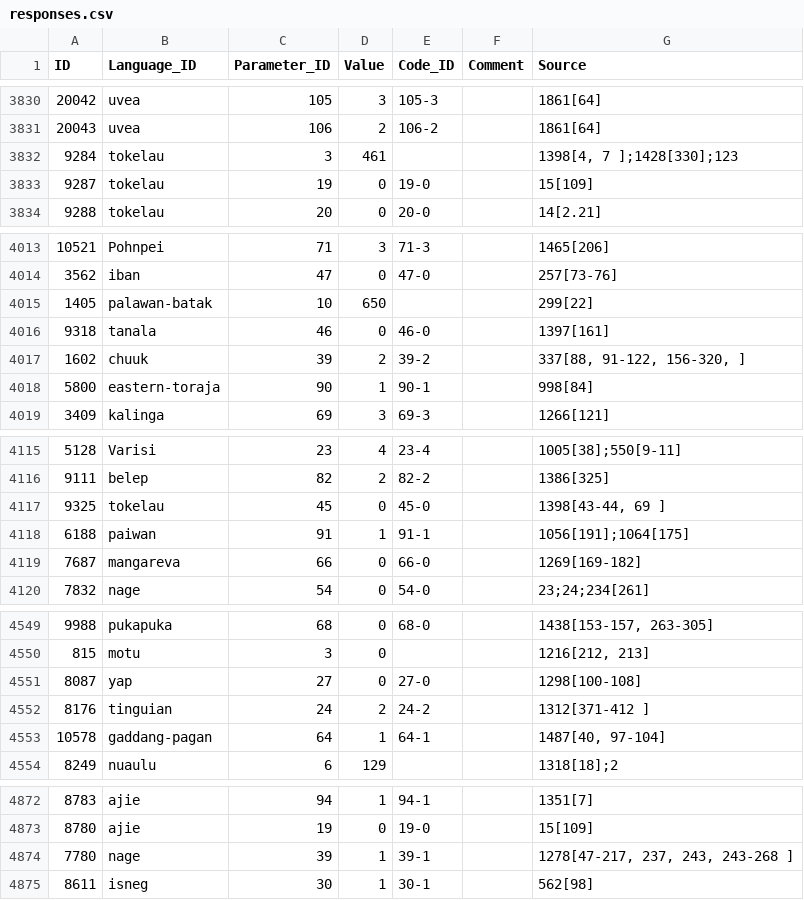
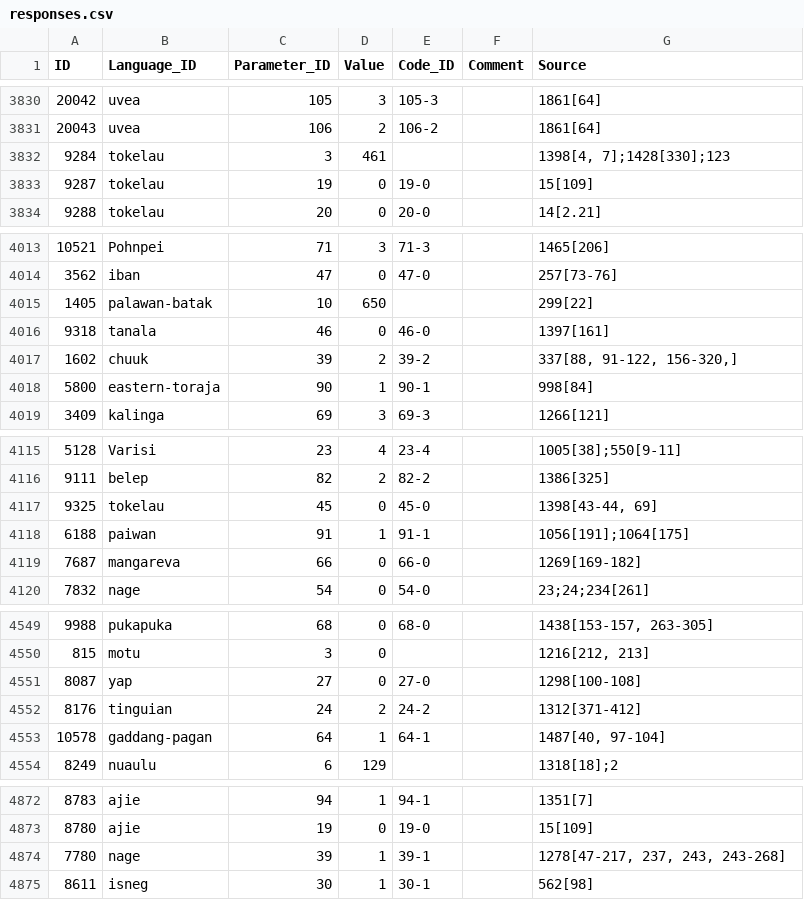
Before and after one commit to D-PLACE/dplace-dataset-pulotu, a CSV file: cldf/responses.csv, drawn as a sheet; only a part is shown, gaps mark what is left out; the diff covers the shown part only.

```diff
--- a/cldf/responses.csv
+++ b/cldf/responses.csv
@@ -3831,3 +3831,3 @@ ID,Language_ID,Parameter_ID,Value,Code_ID,Comment,Source
 20043,uvea,106,2,106-2,,1861[64]
-9284,tokelau,3,461,,,"1398[4, 7 ];1428[330];123"
+9284,tokelau,3,461,,,"1398[4, 7];1428[330];123"
 9287,tokelau,19,0,19-0,,15[109]
@@ -4016,3 +4016,3 @@ ID,Language_ID,Parameter_ID,Value,Code_ID,Comment,Source
 9318,tanala,46,0,46-0,,1397[161]
-1602,chuuk,39,2,39-2,,"337[88, 91-122, 156-320, ]"
+1602,chuuk,39,2,39-2,,"337[88, 91-122, 156-320,]"
 5800,eastern-toraja,90,1,90-1,,998[84]
@@ -4116,3 +4116,3 @@ ID,Language_ID,Parameter_ID,Value,Code_ID,Comment,Source
 9111,belep,82,2,82-2,,1386[325]
-9325,tokelau,45,0,45-0,,"1398[43-44, 69 ]"
+9325,tokelau,45,0,45-0,,"1398[43-44, 69]"
 6188,paiwan,91,1,91-1,,1056[191];1064[175]
@@ -4551,3 +4551,3 @@ ID,Language_ID,Parameter_ID,Value,Code_ID,Comment,Source
 8087,yap,27,0,27-0,,1298[100-108]
-8176,tinguian,24,2,24-2,,1312[371-412 ]
+8176,tinguian,24,2,24-2,,1312[371-412]
 10578,gaddang-pagan,64,1,64-1,,"1487[40, 97-104]"
@@ -4873,3 +4873,3 @@ ID,Language_ID,Parameter_ID,Value,Code_ID,Comment,Source
 8780,ajie,19,0,19-0,,15[109]
-7780,nage,39,1,39-1,,"1278[47-217, 237, 243, 243-268   ]"
+7780,nage,39,1,39-1,,"1278[47-217, 237, 243, 243-268]"
 8611,isneg,30,1,30-1,,562[98]
```
Also changed, not shown: 14 edited cells elsewhere in this file, cldf/cultures.csv, 13 other files.
